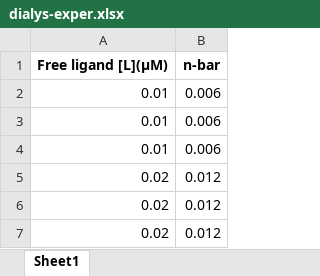
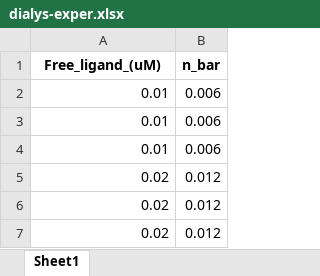
Before and after one commit to au-mbg/fysisk-biokemi, an Excel workbook: src/fysisk_biokemi/datasets/files/dialys-exper.xlsx, sheet Sheet1, drawn as a sheet; only a part is shown; values as stored, in another font and other column widths than the file's, no borders; removed rows and columns are numbered as before the commit, all else as after; the diff names each change by its address in the sheet, - before the commit and + after, or states it on an @@ line.

```diff
--- a/src/fysisk_biokemi/datasets/files/dialys-exper.xlsx (sheet Sheet1)
+++ b/src/fysisk_biokemi/datasets/files/dialys-exper.xlsx (sheet Sheet1)
-row 1: Free ligand [L](µM) | n-bar
+row 1: Free_ligand_(uM) | n_bar
```
Also changed, not shown: 13 other files.
